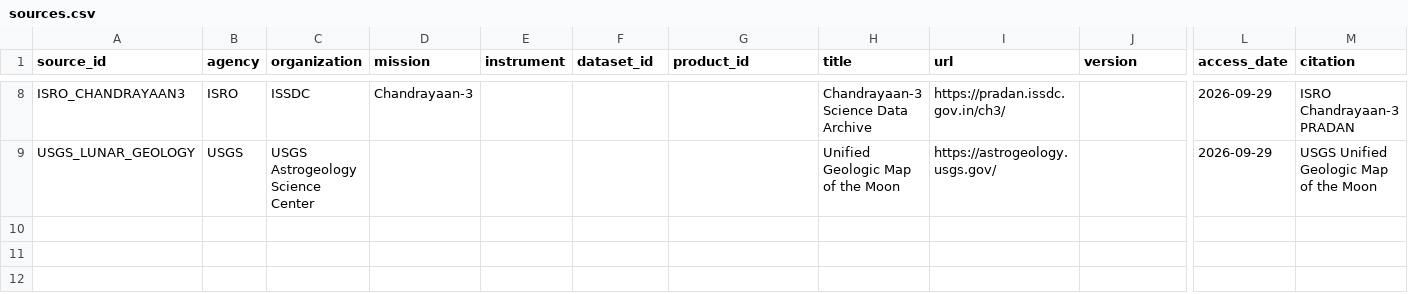
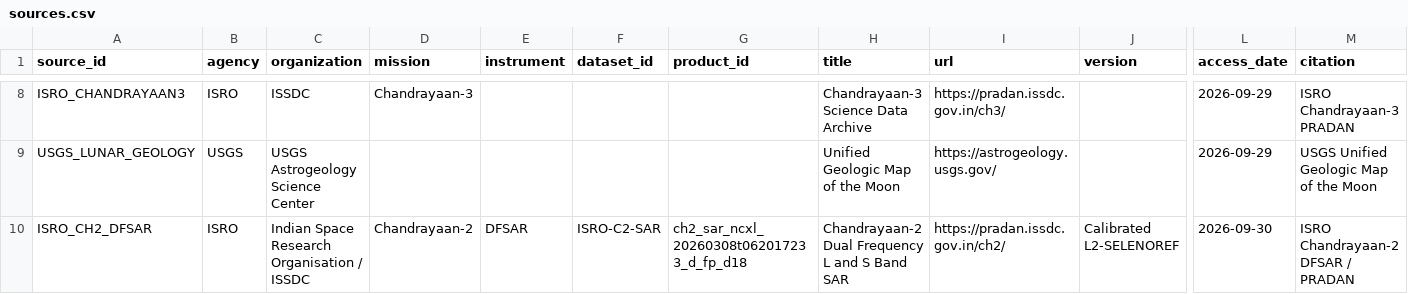
Before and after one commit to mahimaaprajapati/LunarTwin, a CSV file: MOON_DATASET/06_sources/sources.csv, drawn as a sheet; only a part is shown, gaps mark what is left out; rows hold the shown columns only; the diff names each change by its address in the sheet, - before the commit and + after, or states it on an @@ line.

Commit message:
Add processed lunar datasets and spatial indexes

```diff
--- a/MOON_DATASET/06_sources/sources.csv
+++ b/MOON_DATASET/06_sources/sources.csv
+row 10: ISRO_CH2_DFSAR | ISRO | Indian Space Research Organisation / ISSDC | Chandrayaan-2 | DFSAR | ISRO-C2-SAR | ch2_sar_ncxl_20260308t062017233_d_fp_d18 | Chandrayaan-2 Dual Frequency L and S Band SAR | https://pradan.issdc.gov.in/ch2/ | Calibrated L2-SELENOREF | 2026-09-30 | ISRO Chandrayaan-2 DFSAR / PRADAN
```
Also changed, not shown: 14 other files.
